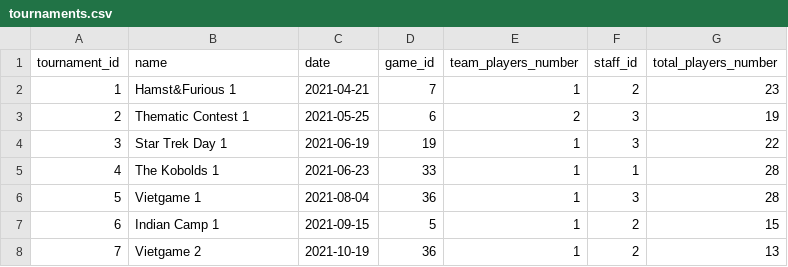
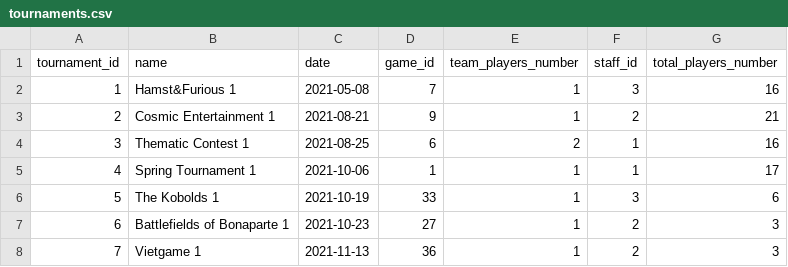
Before and after one commit to Staszek15/store-database, a CSV file: generate_data/tournament/tournaments.csv, drawn as a sheet; only a part is shown; the diff covers the shown part only.

```diff
--- a/generate_data/tournament/tournaments.csv
+++ b/generate_data/tournament/tournaments.csv
@@ -1,8 +1,8 @@
 tournament_id,name,date,game_id,team_players_number,staff_id,total_players_number
-1,Hamst&Furious 1,2021-04-21,7,1,2,23
-2,Thematic Contest 1,2021-05-25,6,2,3,19
-3,Star Trek Day 1,2021-06-19,19,1,3,22
-4,The Kobolds 1,2021-06-23,33,1,1,28
-5,Vietgame 1,2021-08-04,36,1,3,28
-6,Indian Camp 1,2021-09-15,5,1,2,15
-7,Vietgame 2,2021-10-19,36,1,2,13
+1,Hamst&Furious 1,2021-05-08,7,1,3,16
+2,Cosmic Entertainment 1,2021-08-21,9,1,2,21
+3,Thematic Contest 1,2021-08-25,6,2,1,16
+4,Spring Tournament 1,2021-10-06,1,1,1,17
+5,The Kobolds 1,2021-10-19,33,1,3,6
+6,Battlefields of Bonaparte 1,2021-10-23,27,1,2,3
+7,Vietgame 1,2021-11-13,36,1,2,3
```
Also changed, not shown: 109 edited cells elsewhere in this file, generate_data/address/address.csv, generate_data/create_staff_schedule/staff_schedule.csv, 7 other files.
